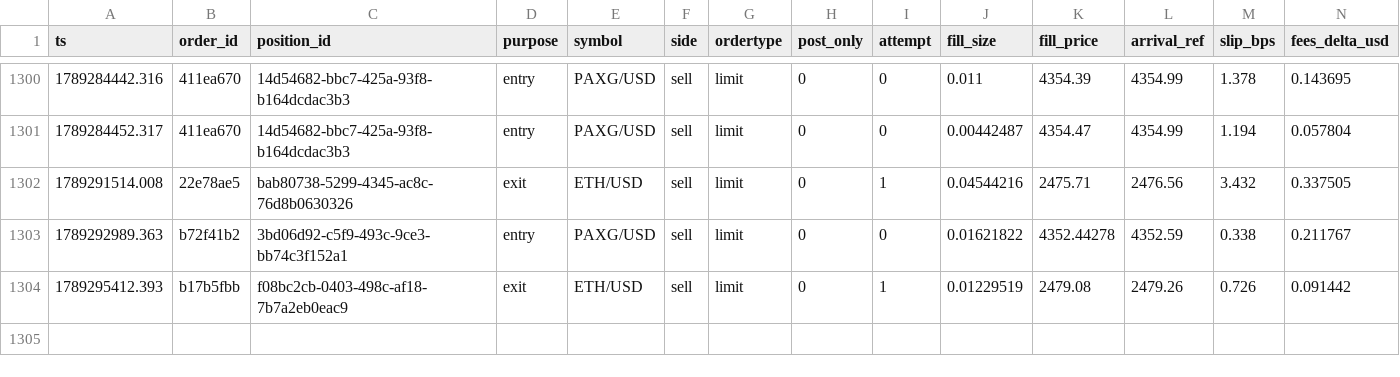
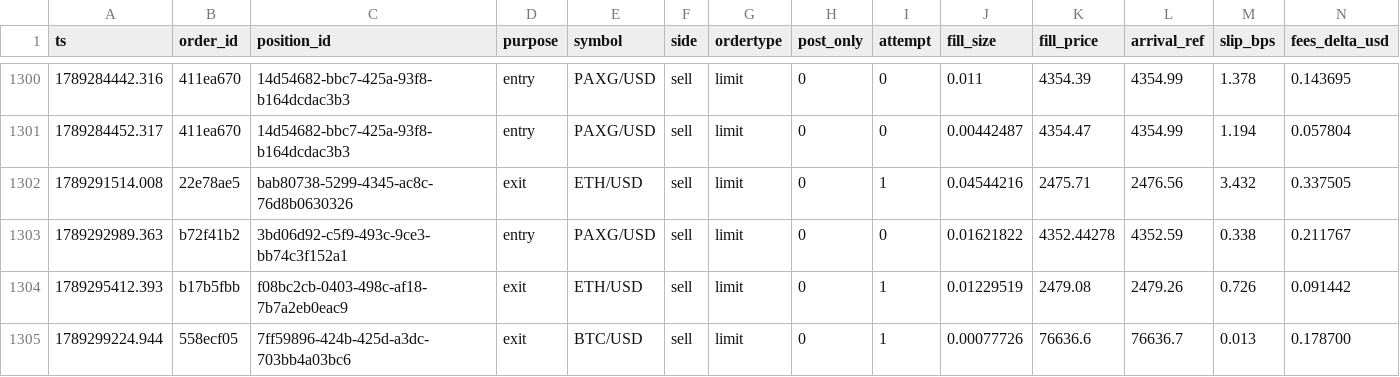
Before and after one commit to jrigoni35-gif/liquiditybot_ab, a CSV file: sessions/pc-live/fills.csv, drawn as a sheet; only a part is shown, gaps mark what is left out; rows hold the shown columns only; the diff names each change by its address in the sheet, - before the commit and + after, or states it on an @@ line.

Commit message:
telemetry: sidecar backup @ 35cad93a (28927 rows, pc-live)

```diff
--- a/sessions/pc-live/fills.csv
+++ b/sessions/pc-live/fills.csv
+row 1305: 1789299224.944 | 558ecf05 | 7ff59896-424b-425d-a3dc-703bb4a03bc6 | exit | BTC/USD | sell | limit | 0 | 1 | 0.00077726 | 76636.6 | 76636.7 | 0.013 | 0.178700
```
Also changed, not shown: sessions/pc-live/postmortem_summary.csv, 5 other files.
